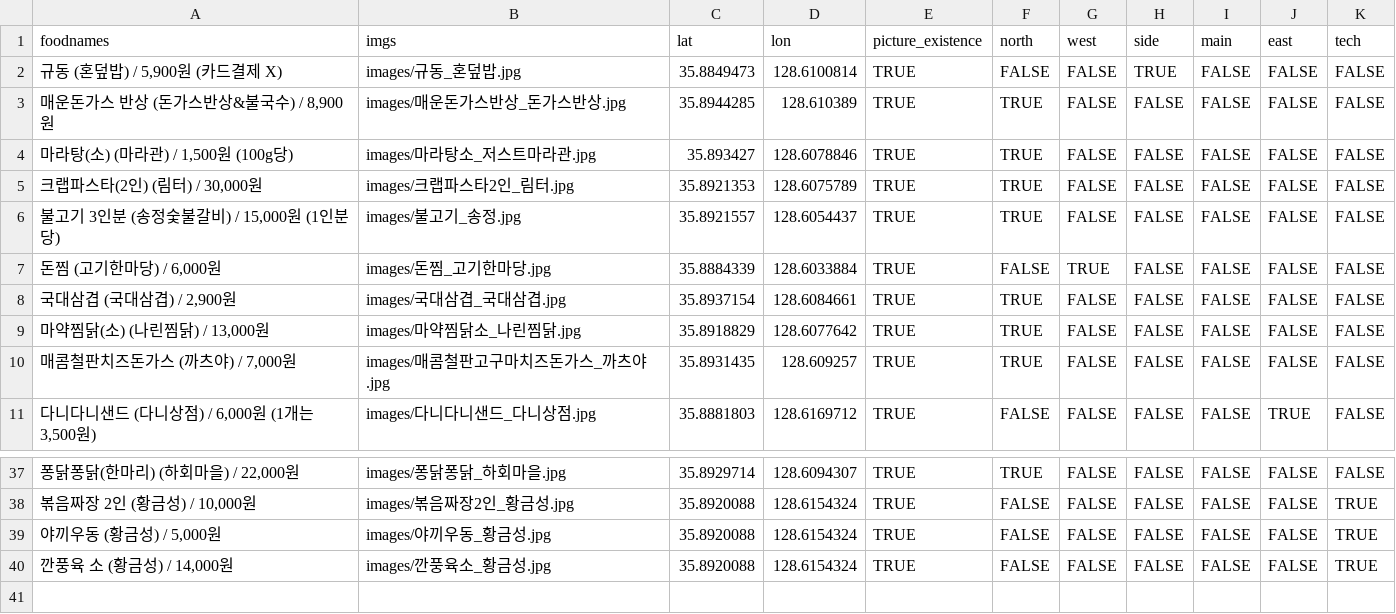
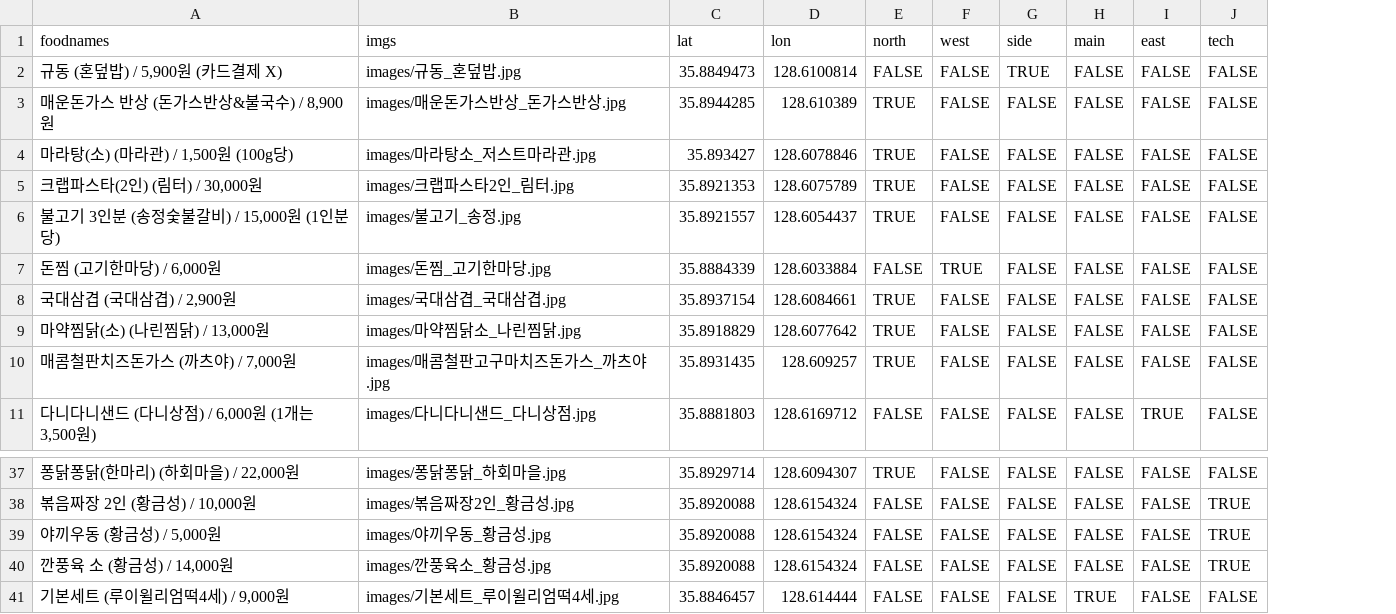
Before and after one commit to deepstat/deepstat_page, a CSV file: lunch/data.csv, drawn as a sheet; only a part is shown, gaps mark what is left out; removed rows and columns are numbered as before the commit, all else as after; the diff names each change by its address in the sheet, - before the commit and + after, or states it on an @@ line.

```diff
--- a/lunch/data.csv
+++ b/lunch/data.csv
-column E (picture_existence), rows 2-11: all TRUE; rows 37-40: all TRUE
+row 41: 기본세트 (루이윌리엄떡4세) / 9,000원 | images/기본세트_루이윌리엄떡4세.jpg | 35.8846457 | 128.614444 | FALSE | FALSE | FALSE | TRUE | FALSE | FALSE
```
Also changed, not shown: 1 other file.
